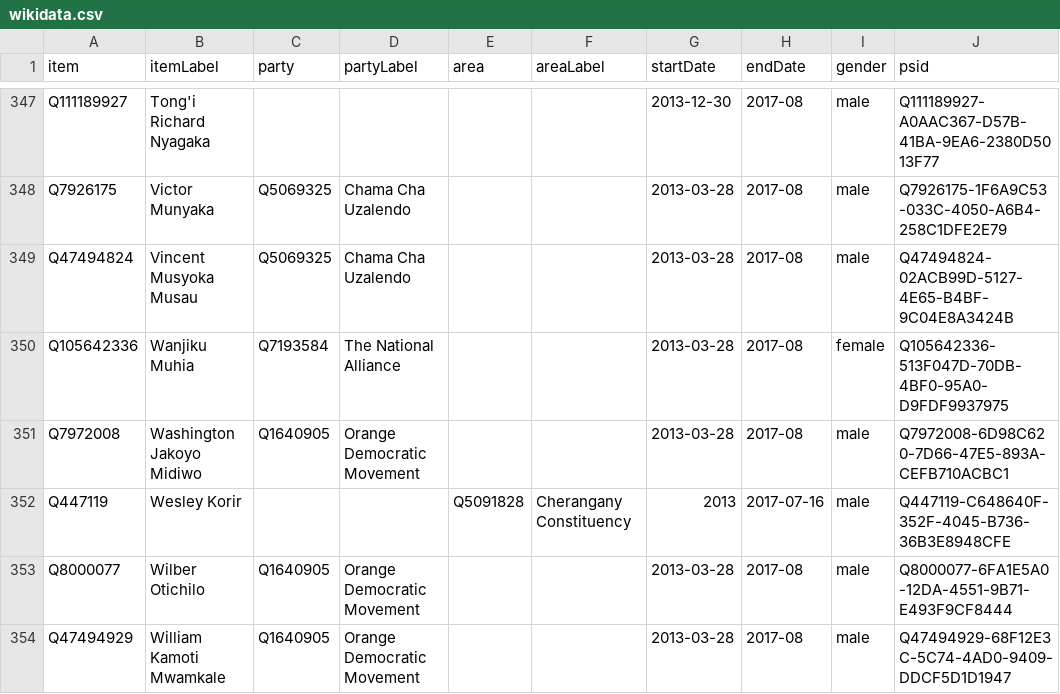
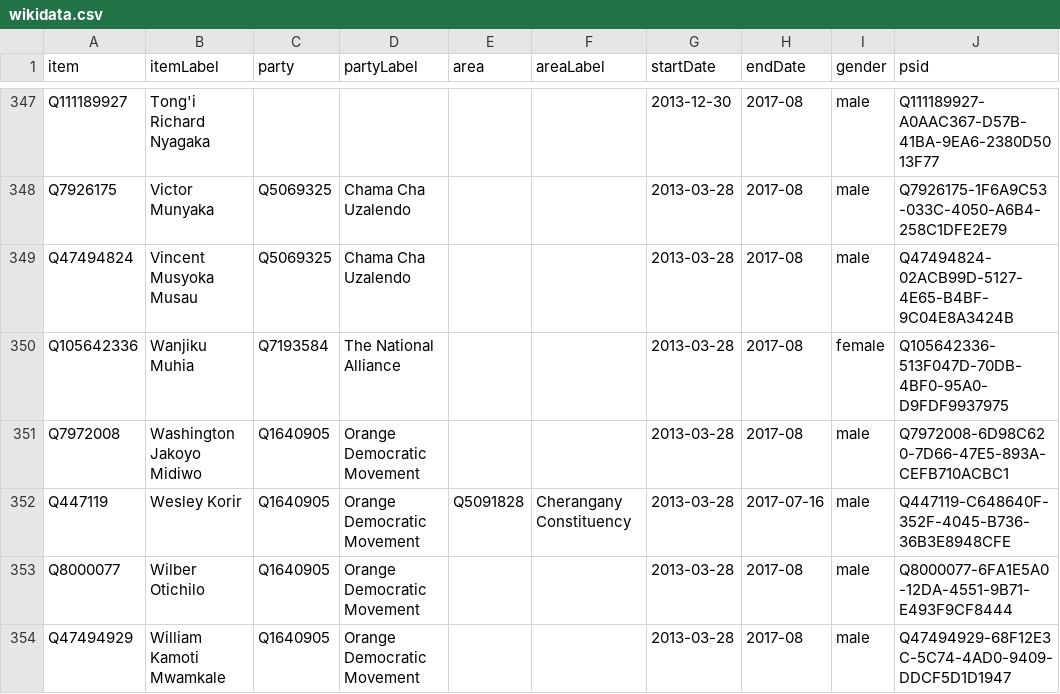
Before and after one commit to every-politician-scrapers/kenya, a CSV file: sources/representatives-11-ep/wikidata.csv, drawn as a sheet; only a part is shown, gaps mark what is left out.

```diff
--- a/sources/representatives-11-ep/wikidata.csv
+++ b/sources/representatives-11-ep/wikidata.csv
@@ -351,3 +351,3 @@ Q105642336,Wanjiku Muhia,Q7193584,The National Alliance,,,2013-03-28,2017-08,fem
 Q7972008,Washington Jakoyo Midiwo,Q1640905,Orange Democratic Movement,,,2013-03-28,2017-08,male,Q7972008-6D98C620-7D66-47E5-893A-CEFB710ACBC1
-Q447119,Wesley Korir,,,Q5091828,Cherangany Constituency,2013,2017-07-16,male,Q447119-C648640F-352F-4045-B736-36B3E8948CFE
+Q447119,Wesley Korir,Q1640905,Orange Democratic Movement,Q5091828,Cherangany Constituency,2013-03-28,2017-07-16,male,Q447119-C648640F-352F-4045-B736-36B3E8948CFE
 Q8000077,Wilber Otichilo,Q1640905,Orange Democratic Movement,,,2013-03-28,2017-08,male,Q8000077-6FA1E5A0-12DA-4551-9B71-E493F9CF8444
```
Also changed, not shown: 2 other files.
